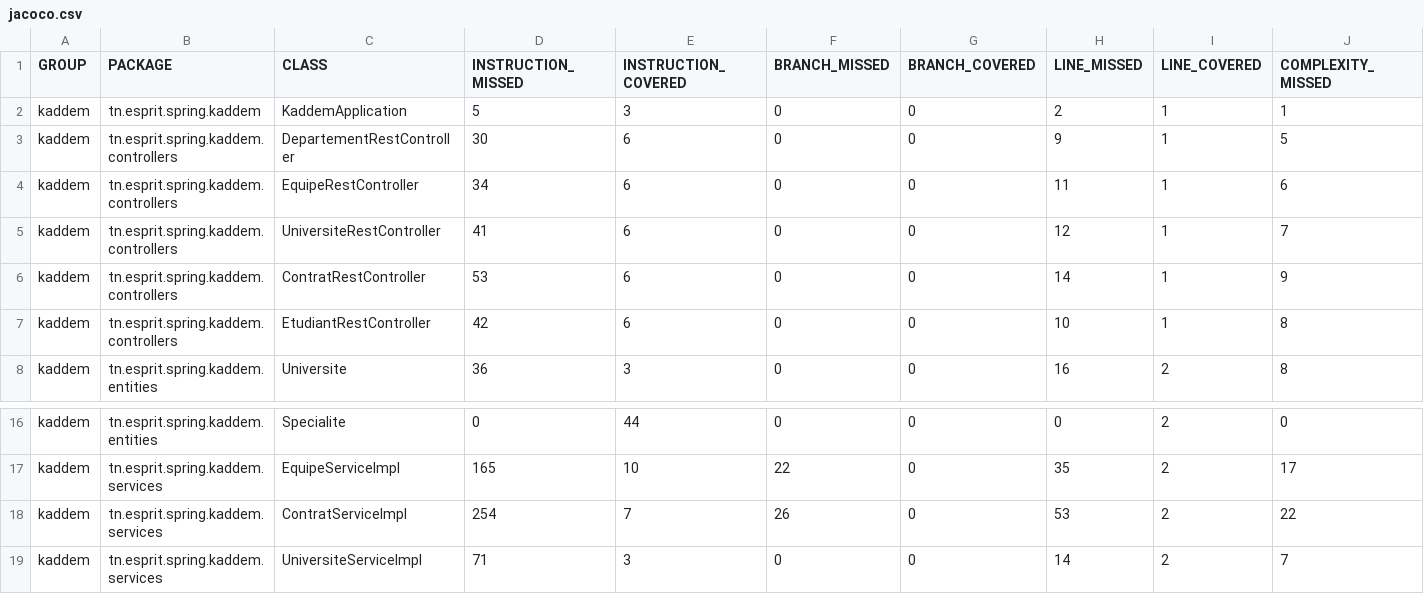
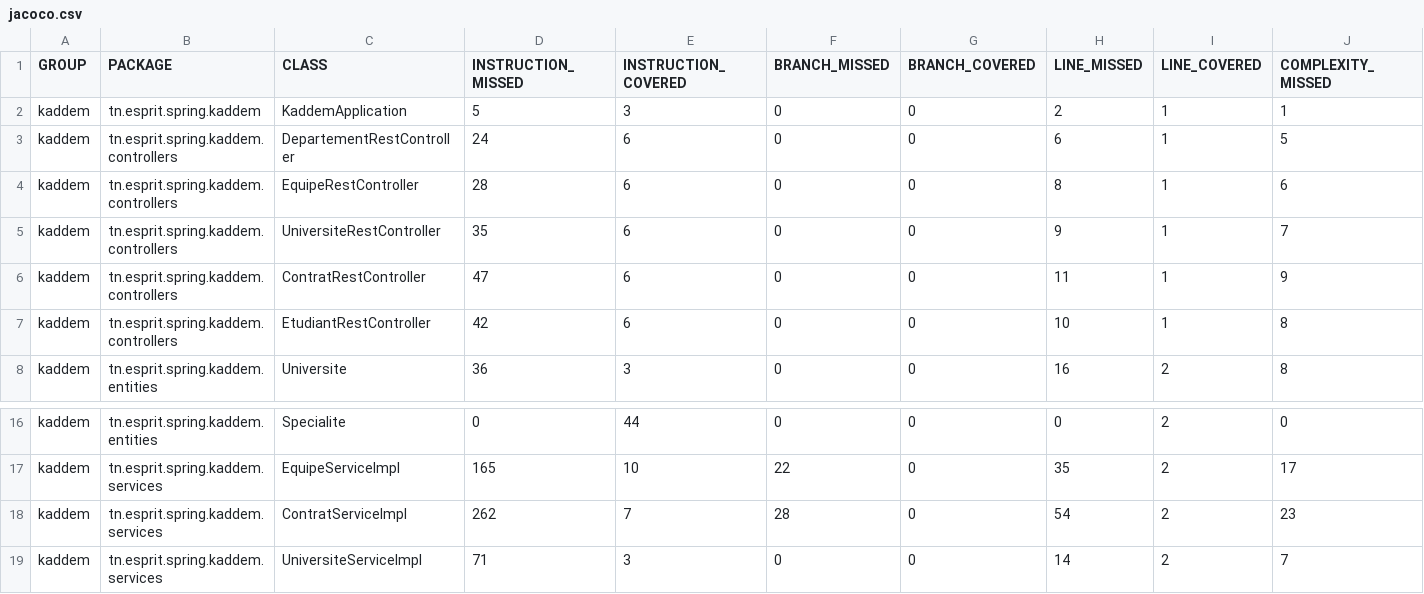
Before and after one commit to MohamedDhibi/DevOps, a CSV file: kaddem/target/site/jacoco/jacoco.csv, drawn as a sheet; only a part is shown, gaps mark what is left out; the diff names each change by its address in the sheet, - before the commit and + after, or states it on an @@ line.

```diff
--- a/kaddem/target/site/jacoco/jacoco.csv
+++ b/kaddem/target/site/jacoco/jacoco.csv
-D3 (INSTRUCTION_MISSED): 30
+D3 (INSTRUCTION_MISSED): 24
-H3 (LINE_MISSED): 9
+H3 (LINE_MISSED): 6
-D4 (INSTRUCTION_MISSED): 34
+D4 (INSTRUCTION_MISSED): 28
-H4 (LINE_MISSED): 11
+H4 (LINE_MISSED): 8
-D5 (INSTRUCTION_MISSED): 41
+D5 (INSTRUCTION_MISSED): 35
-H5 (LINE_MISSED): 12
+H5 (LINE_MISSED): 9
-D6 (INSTRUCTION_MISSED): 53
+D6 (INSTRUCTION_MISSED): 47
-H6 (LINE_MISSED): 14
+H6 (LINE_MISSED): 11
-D18 (INSTRUCTION_MISSED): 254
+D18 (INSTRUCTION_MISSED): 262
-F18 (BRANCH_MISSED): 26
+F18 (BRANCH_MISSED): 28
-H18 (LINE_MISSED): 53
+H18 (LINE_MISSED): 54
-J18 (COMPLEXITY_MISSED): 22
+J18 (COMPLEXITY_MISSED): 23
```
Also changed, not shown: 50 other files.
